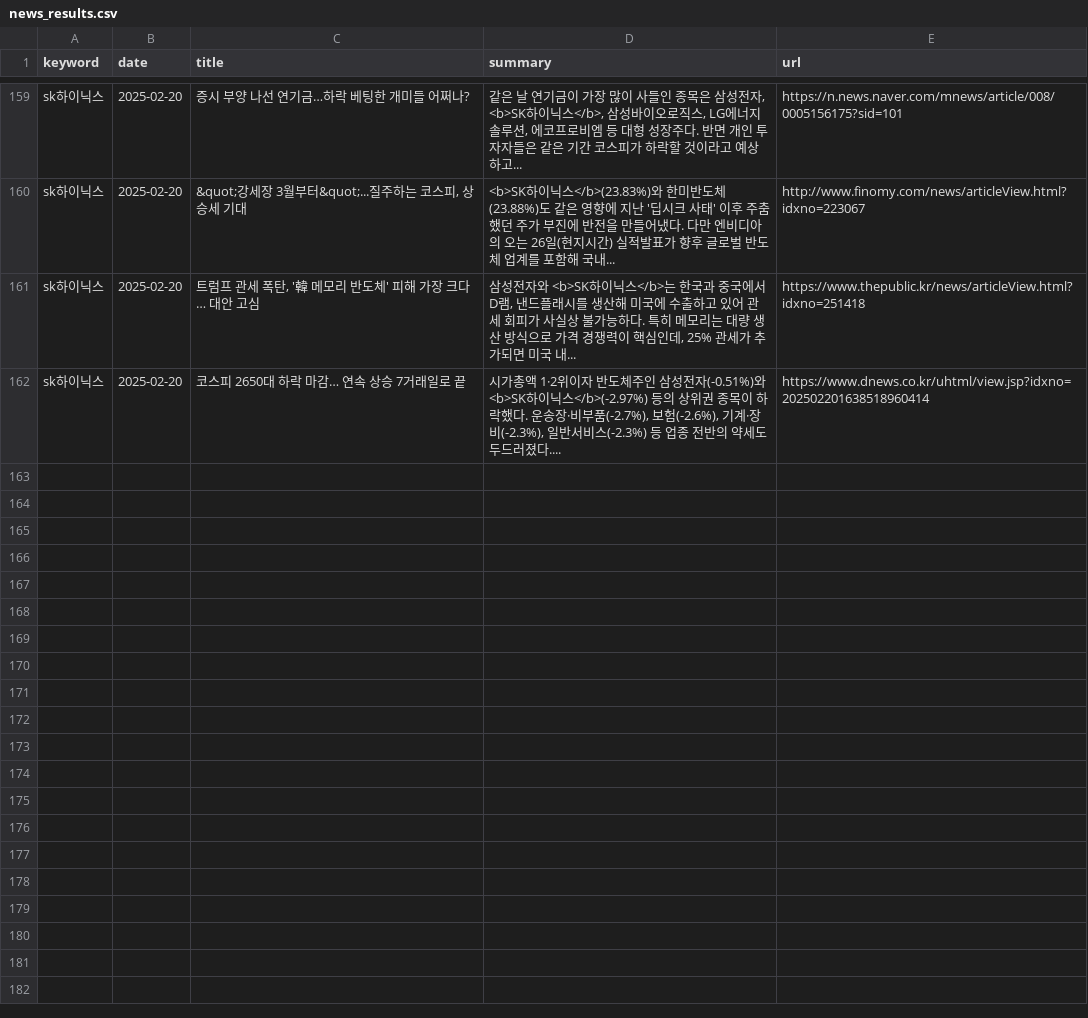
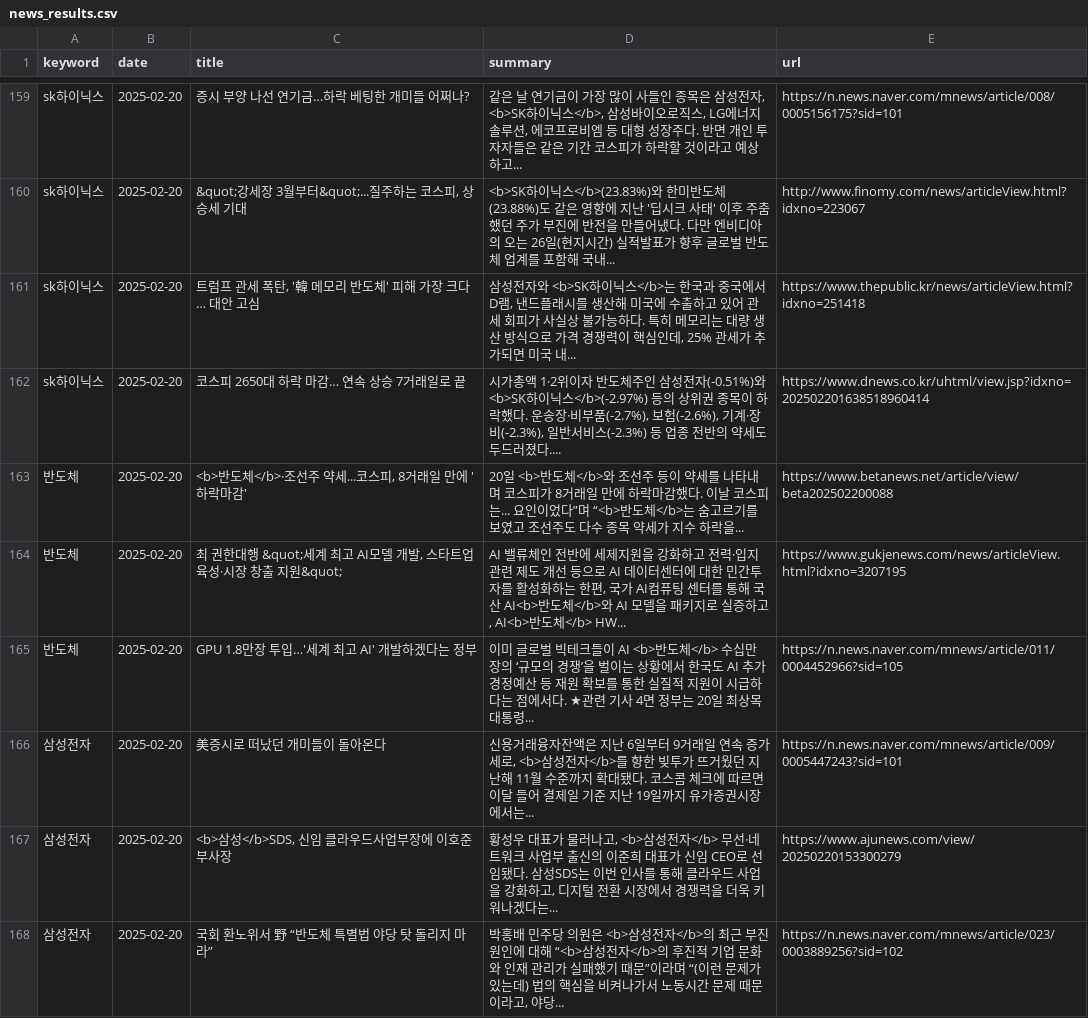
Before and after one commit to kjs928/HARMAN_Python_Project, a CSV file: news_results.csv, drawn as a sheet; only a part is shown, gaps mark what is left out; the diff covers the shown part only; the diff names each change by its address in the sheet, - before the commit and + after, or states it on an @@ line.

```diff
--- a/news_results.csv
+++ b/news_results.csv
+row 163: 반도체 | 2025-02-20 | <b>반도체</b>·조선주 약세...코스피, 8거래일 만에 '하락마감' | 20일 <b>반도체</b>와 조선주 등이 약세를 나타내며 코스피가 8거래일 만에 하락마감했다. 이날 코스피는... 요인이었다”며 “<b>반도체</b>는 숨고르기를 보였고 조선주도 다수 종목 약세가 지수 하락을... | https://www.betanews.net/article/view/beta202502200088
+row 164: 반도체 | 2025-02-20 | 최 권한대행 &quot;세계 최고 AI모델 개발, 스타트업 육성·시장 창출 지원&quot; | AI 밸류체인 전반에 세제지원을 강화하고 전력·입지 관련 제도 개선 등으로 AI 데이터센터에 대한 민간투자를 활성화하는 한편, 국가 AI컴퓨팅 센터를 통해 국산 AI<b>반도체</b>와 AI 모델을 패키지로 실증하고, AI<b>반도체</b> HW... | https://www.gukjenews.com/news/articleView.html?idxno=3207195
+row 165: 반도체 | 2025-02-20 | GPU 1.8만장 투입…'세계 최고 AI' 개발하겠다는 정부 | 이미 글로벌 빅테크들이 AI <b>반도체</b> 수십만 장의 ‘규모의 경쟁’을 벌이는 상황에서 한국도 AI 추가경정예산 등 재원 확보를 통한 실질적 지원이 시급하다는 점에서다. ★관련 기사 4면 정부는 20일 최상목 대통령... | https://n.news.naver.com/mnews/article/011/0004452966?sid=105
+row 166: 삼성전자 | 2025-02-20 | 美증시로 떠났던 개미들이 돌아온다 | 신용거래융자잔액은 지난 6일부터 9거래일 연속 증가세로, <b>삼성전자</b>를 향한 빚투가 뜨거웠던 지난해 11월 수준까지 확대됐다. 코스콤 체크에 따르면 이달 들어 결제일 기준 지난 19일까지 유가증권시장에서는... | https://n.news.naver.com/mnews/article/009/0005447243?sid=101
+row 167: 삼성전자 | 2025-02-20 | <b>삼성</b>SDS, 신임 클라우드사업부장에 이호준 부사장 | 황성우 대표가 물러나고, <b>삼성전자</b> 무선·네트워크 사업부 출신의 이준희 대표가 신임 CEO로 선임됐다. 삼성SDS는 이번 인사를 통해 클라우드 사업을 강화하고, 디지털 전환 시장에서 경쟁력을 더욱 키워나겠다는... | https://www.ajunews.com/view/20250220153300279
+row 168: 삼성전자 | 2025-02-20 | 국회 환노위서 野 “반도체 특별법 야당 탓 돌리지 마라” | 박홍배 민주당 의원은 <b>삼성전자</b>의 최근 부진 원인에 대해 “<b>삼성전자</b>의 후진적 기업 문화와 인재 관리가 실패했기 때문”이라며 “(이런 문제가 있는데) 법의 핵심을 비켜나가서 노동시간 문제 때문이라고, 야당... | https://n.news.naver.com/mnews/article/023/0003889256?sid=102
```
Also changed, not shown: 6 added rows elsewhere in this file.
